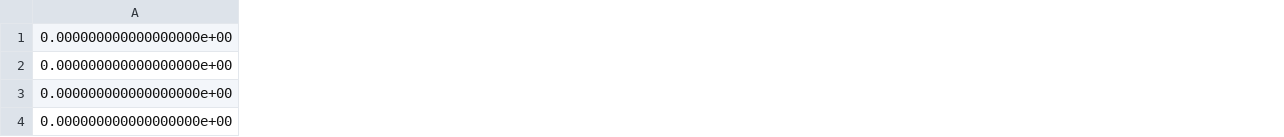
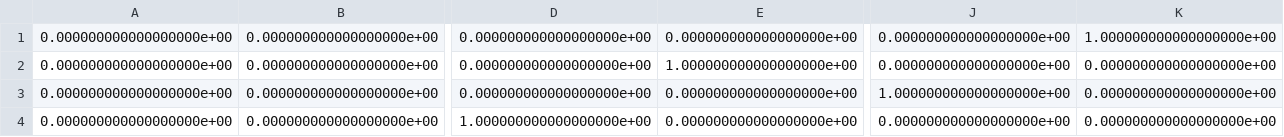
Before and after one commit to KaiNakamura/legged_control, a CSV file: legged_controllers/config/csv_files/swings.csv, drawn as a sheet; only a part is shown, gaps mark what is left out; the diff covers the shown part only; the diff names each change by its address in the sheet, - before the commit and + after, or states it on an @@ line.

```diff
--- a/legged_controllers/config/csv_files/swings.csv
+++ b/legged_controllers/config/csv_files/swings.csv
+column B, rows 1-4: all 0.000000000000000000e+00
+column D, rows 1-4: 0.000000000000000000e+00 | 0.000000000000000000e+00 | 0.000000000000000000e+00 | 1.000000000000000000e+00
+column E, rows 1-4: 0.000000000000000000e+00 | 1.000000000000000000e+00 | 0.000000000000000000e+00 | 0.000000000000000000e+00
+column J, rows 1-4: 0.000000000000000000e+00 | 0.000000000000000000e+00 | 1.000000000000000000e+00 | 0.000000000000000000e+00
+column K, rows 1-4: 1.000000000000000000e+00 | 0.000000000000000000e+00 | 0.000000000000000000e+00 | 0.000000000000000000e+00
```
Also changed, not shown: 17 added columns and 14 edited cells elsewhere in this file, legged_controllers/config/csv_files/eeRegions.csv, legged_controllers/config/csv_files/eeTypes.csv, 16 other files.
